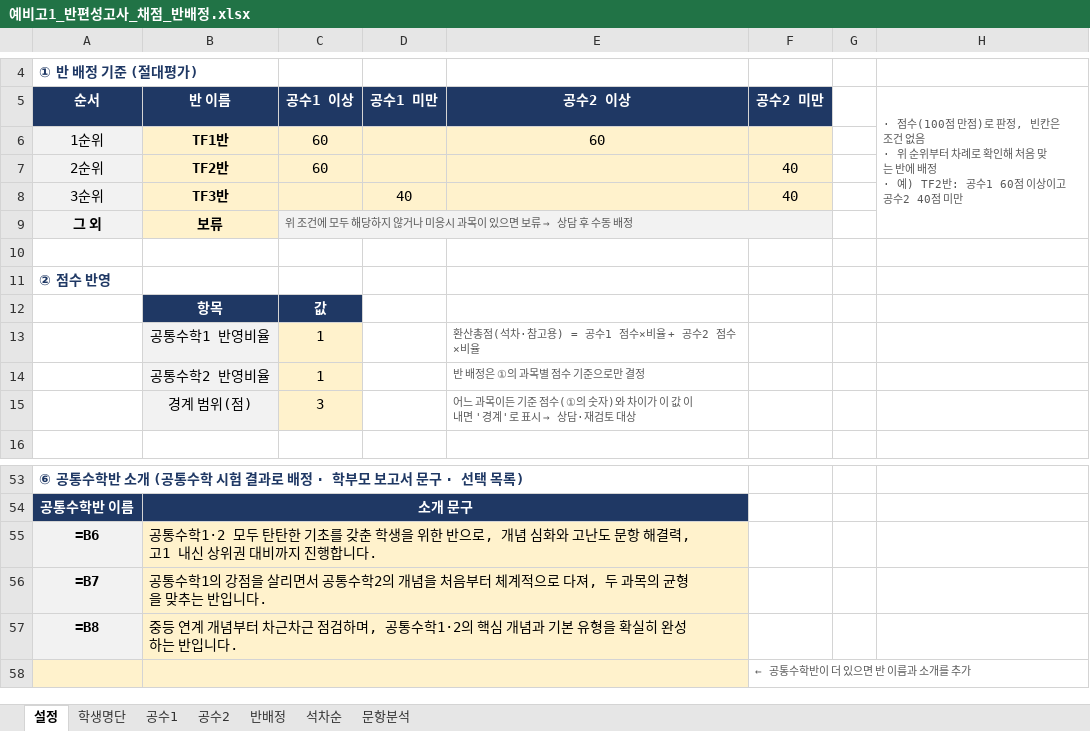
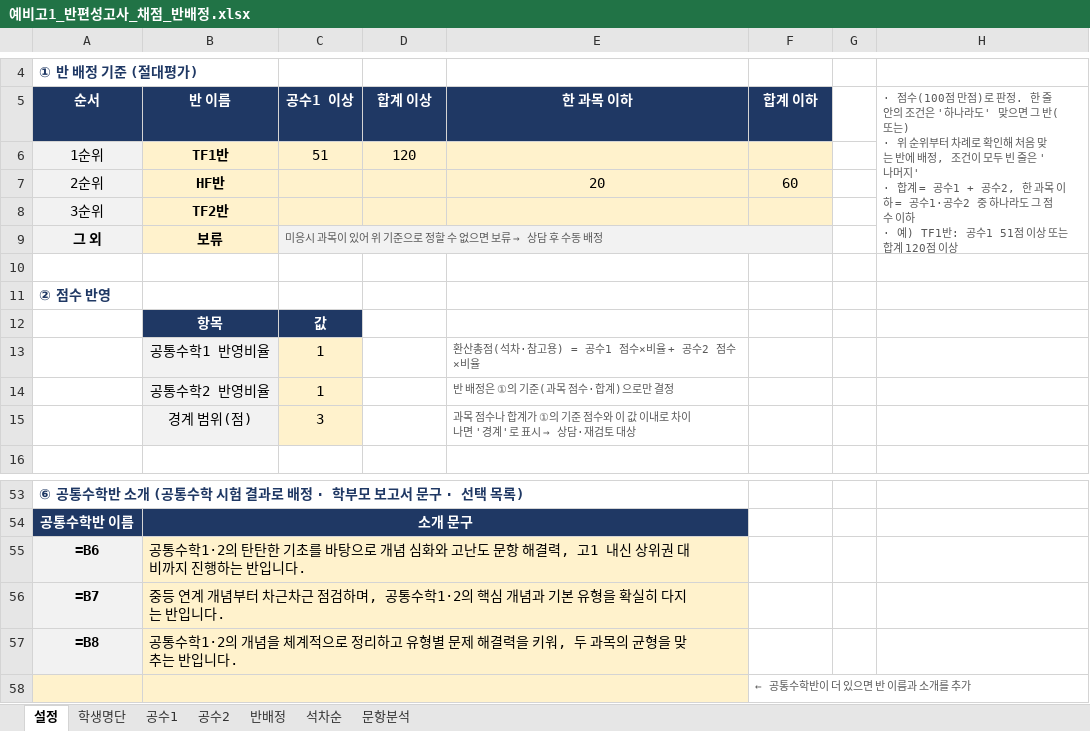
Before and after one commit to jihae0701/CMS, an Excel workbook: 반편성고사/예비고1_반편성고사_채점_반배정.xlsx, sheet 설정, drawn as a sheet; only a part is shown, gaps mark what is left out; values as stored, in another font and other column widths than the file's, no borders; formulas without a stored value are shown as written; removed rows and columns are numbered as before the commit, all else as after; ↵ is a line break in a cell; the diff names each change by its address in the sheet, - before the commit and + after, or states it on an @@ line.

```diff
--- a/반편성고사/예비고1_반편성고사_채점_반배정.xlsx (sheet 설정)
+++ b/반편성고사/예비고1_반편성고사_채점_반배정.xlsx (sheet 설정)
-D5: 공수1 미만
+D5: 합계 이상
-E5: 공수2 이상
+E5: 한 과목 이하
-F5: 공수2 미만
+F5: 합계 이하
-H5: …로 판정, 빈칸은 조건 없음 ↵ · 위 순위부터 차례로 확인해 처음 맞는 반에 배정 ↵ · 예) TF2반: 공수1 60점 이상이고 공수2 40점 미만
+H5: …로 판정. 한 줄 안의 조건은 '하나라도' 맞으면 그 반(또는) ↵ · 위 순위부터 차례로 확인해 처음 맞는 반에 배정, 조건이 모두 빈 줄은 '나머지' ↵ · 합계 = 공수1 + 공수2, 한 과목 이하 = 공수1·공수2 중 하나라도 그 점수 이하 ↵ · 예) TF1반: 공수1 51점 이상 또는 합계 120점 이상
-C6 (공수1 이상): 60
+C6 (공수1 이상): 51
-D6 (합계 이상): (empty)
+D6 (합계 이상): 120
-E6 (한 과목 이하): 60
+E6 (한 과목 이하): (empty)
-row 7: 2순위 | TF2반 | 60 |  |  | 40
+row 7: 2순위 | HF반 |  |  | 20 | 60
-B8 (반 이름): TF3반
+B8 (반 이름): TF2반
-D8 (합계 이상): 40
+D8 (합계 이상): (empty)
-F8 (합계 이하): 40
+F8 (합계 이하): (empty)
@@ C9 (공수1 이상): 위 조건에 모두 해당하지 않거나 미응시 과목이 있으면 보류 → 상담 후 수동 배정 → 미응시 과목이 있어 위 기준으로 정할 수 없으면 보류 → 상담 후 수동 배정 @@
-E14 (한 과목 이하): 반 배정은 ①의 과목별 점수 기준으로만 결정
+E14 (한 과목 이하): 반 배정은 ①의 기준(과목 점수·합계)으로만 결정
-E15 (한 과목 이하): 어느 과목이든 기준 점수(①의 숫자)와 차이가 이 값 이내면 '경…
+E15 (한 과목 이하): 과목 점수나 합계가 ①의 기준 점수와 이 값 이내로 차이 나면 '경…
-B55 (반 이름): …통수학1·2 모두 탄탄한 기초를 갖춘 학생을 위한 반으로, 개념 심화와 고난도 문항 해결력, 고1 내신 상위권 대비까지 진행합니다.
+B55 (반 이름): …통수학1·2의 탄탄한 기초를 바탕으로 개념 심화와 고난도 문항 해결력, 고1 내신 상위권 대비까지 진행하는 반입니다.
-B56 (반 이름): 공통수학1의 강점을 살리면서 공통수학2의 개념을 처음부터 체계적으로 다져, 두 과목의 균형을 맞추는 반입…
+B56 (반 이름): 중등 연계 개념부터 차근차근 점검하며, 공통수학1·2의 핵심 개념과 기본 유형을 확실히 다지는 반입…
-B57 (반 이름): 중등 연계 개념부터 차근차근 점검하며, 공통수학1·2의 핵심 개념과 기본 유형을 확실히 완성하는 반입…
+B57 (반 이름): 공통수학1·2의 개념을 체계적으로 정리하고 유형별 문제 해결력을 키워, 두 과목의 균형을 맞추는 반입…
```
Also changed, not shown: sheet 반배정, 3 other files.
